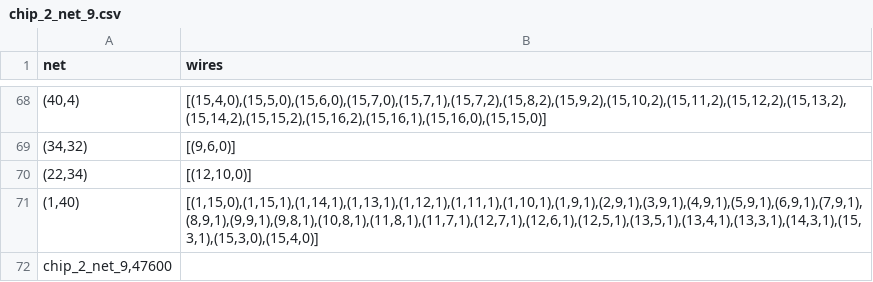
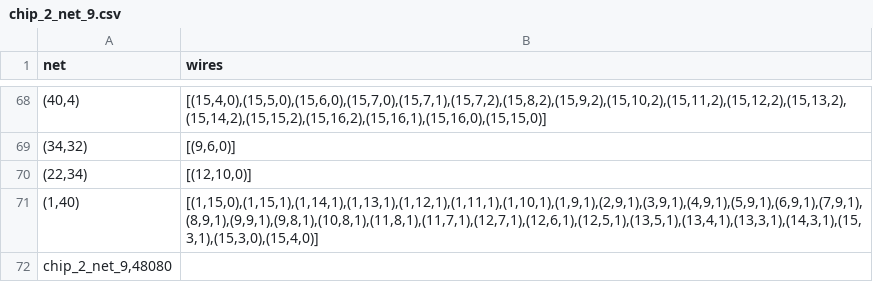
Before and after one commit to matthijsschipper/Programmeertheorie, a CSV file: data/outputfiles/chip_2_net_9.csv, drawn as a sheet; only a part is shown, gaps mark what is left out.

```diff
--- a/data/outputfiles/chip_2_net_9.csv
+++ b/data/outputfiles/chip_2_net_9.csv
@@ -71,2 +71,2 @@ net,wires
 "(1,40)","[(1,15,0),(1,15,1),(1,14,1),(1,13,1),(1,12,1),(1,11,1),(1,10,1),(1,9,1),(2,9,1),(3,9,1),(4,9,1),(5,9,1),(6,9,1),(7,9,1),(8,9,1),(9,9,1),(9,8,1),(10,8,1),(11,8,1),(11,7,1),(12,7,1),(12,6,1),(12,5,1),(13,5,1),(13,4,1),(13,3,1),(14,3,1),(15,3,1),(15,3,0),(15,4,0)]"
-"chip_2_net_9,47600"
+"chip_2_net_9,48080"
```
Also changed, not shown: 2 other files.
